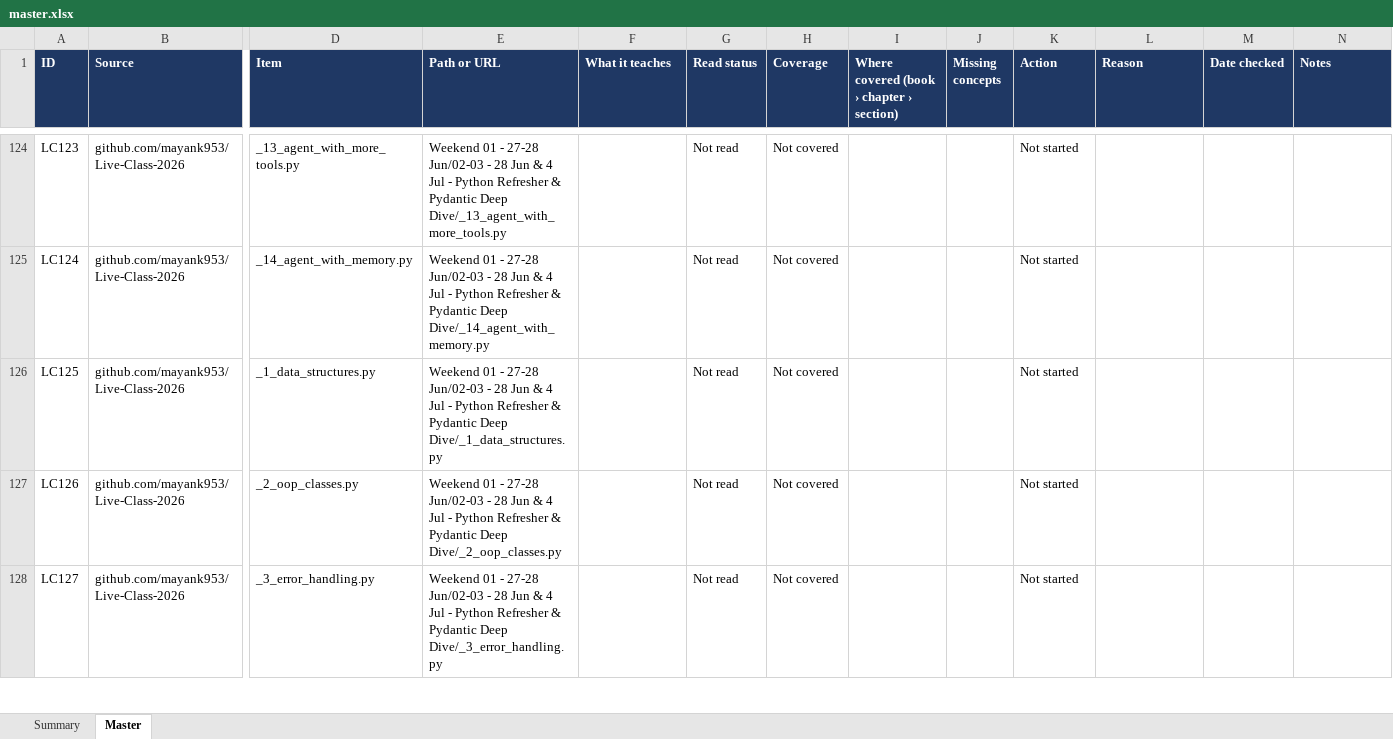
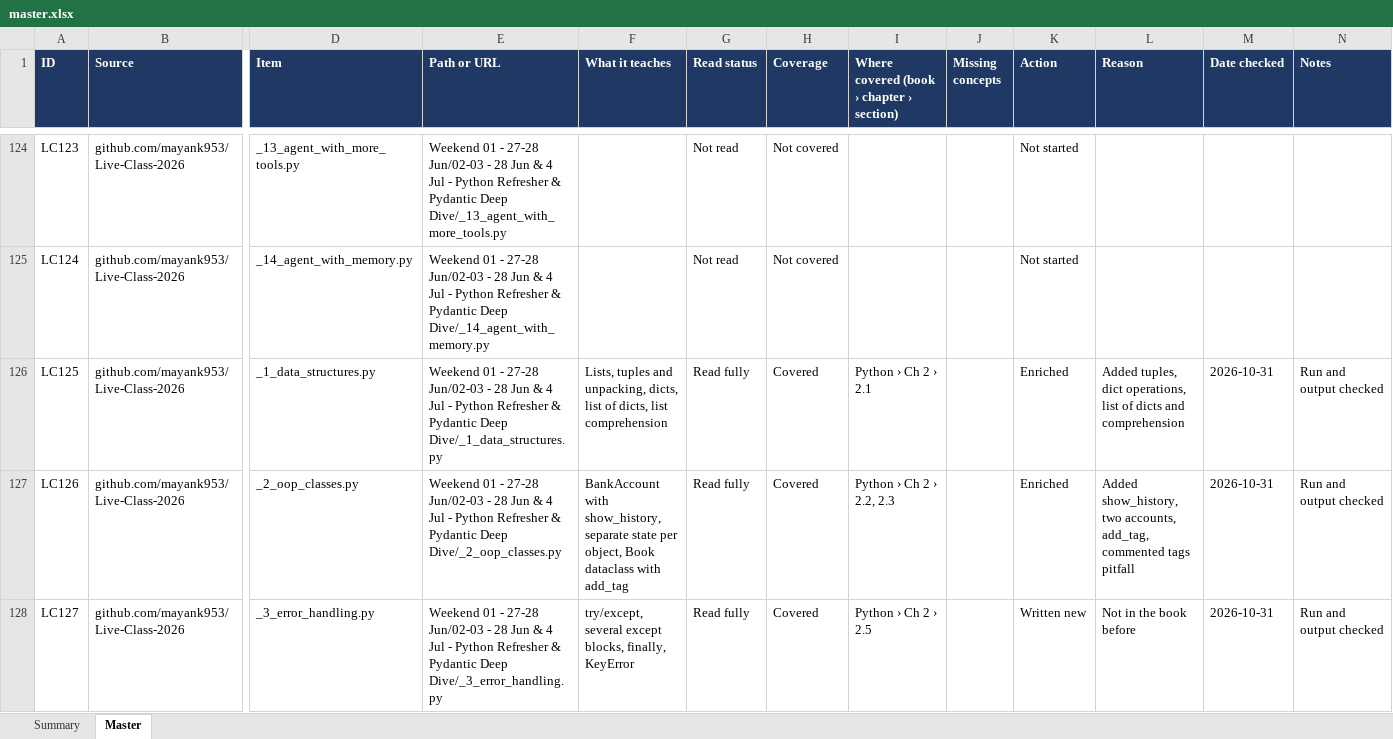
Before and after one commit to kiaanwankhede/MyNotes, an Excel workbook: master/master.xlsx, sheet Master, drawn as a sheet; only a part is shown, gaps mark what is left out; values as stored, in another font and other column widths than the file's, no borders; charts and pictures not drawn; the diff covers the shown part only; the diff names each change by its address in the sheet, - before the commit and + after, or states it on an @@ line.

```diff
--- a/master/master.xlsx (sheet Master)
+++ b/master/master.xlsx (sheet Master)
-F126 (What it teaches): (empty)
+F126 (What it teaches): Lists, tuples and unpacking, dicts, list of dicts, list comprehension
-G126:G128 (Read status): Not read
+G126:G128 (Read status): Read fully
-H126:H128 (Coverage): Not covered
+H126:H128 (Coverage): Covered
-I126: (empty)
+I126: Python › Ch 2 › 2.1
-K126:K127 (Action): Not started
+K126:K127 (Action): Enriched
-L126 (Reason): (empty)
+L126 (Reason): Added tuples, dict operations, list of dicts and comprehension
-M126:M128 (Date checked): (empty)
+M126:M128 (Date checked): 2026-10-31
-N126:N128 (Notes): (empty)
+N126:N128 (Notes): Run and output checked
-F127 (What it teaches): (empty)
+F127 (What it teaches): BankAccount with show_history, separate state per object, Book dataclass with add_tag
-I127: (empty)
+I127: Python › Ch 2 › 2.2, 2.3
-L127 (Reason): (empty)
+L127 (Reason): Added show_history, two accounts, add_tag, commented tags pitfall
-F128 (What it teaches): (empty)
+F128 (What it teaches): try/except, several except blocks, finally, KeyError
-I128: (empty)
+I128: Python › Ch 2 › 2.5
-K128 (Action): Not started
+K128 (Action): Written new
-L128 (Reason): (empty)
+L128 (Reason): Not in the book before
```
Also changed, not shown: 56 edited cells elsewhere in this sheet, sheet Summary, 2 other files.
